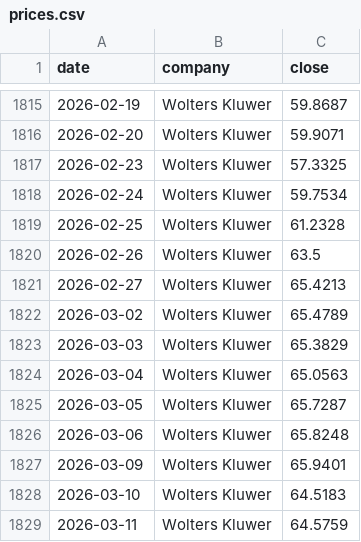
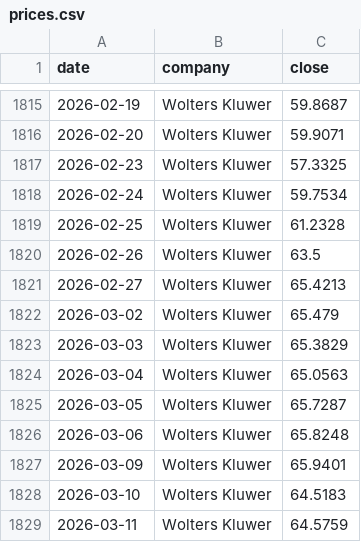
Before and after one commit to hrishi9635/client-intel, a CSV file: data/prices.csv, drawn as a sheet; only a part is shown, gaps mark what is left out.

```diff
--- a/data/prices.csv
+++ b/data/prices.csv
@@ -1821,3 +1821,3 @@ date,company,close
 2026-02-27,Wolters Kluwer,65.4213
-2026-03-02,Wolters Kluwer,65.4789
+2026-03-02,Wolters Kluwer,65.479
 2026-03-03,Wolters Kluwer,65.3829
```
Also changed, not shown: 3 other files.
